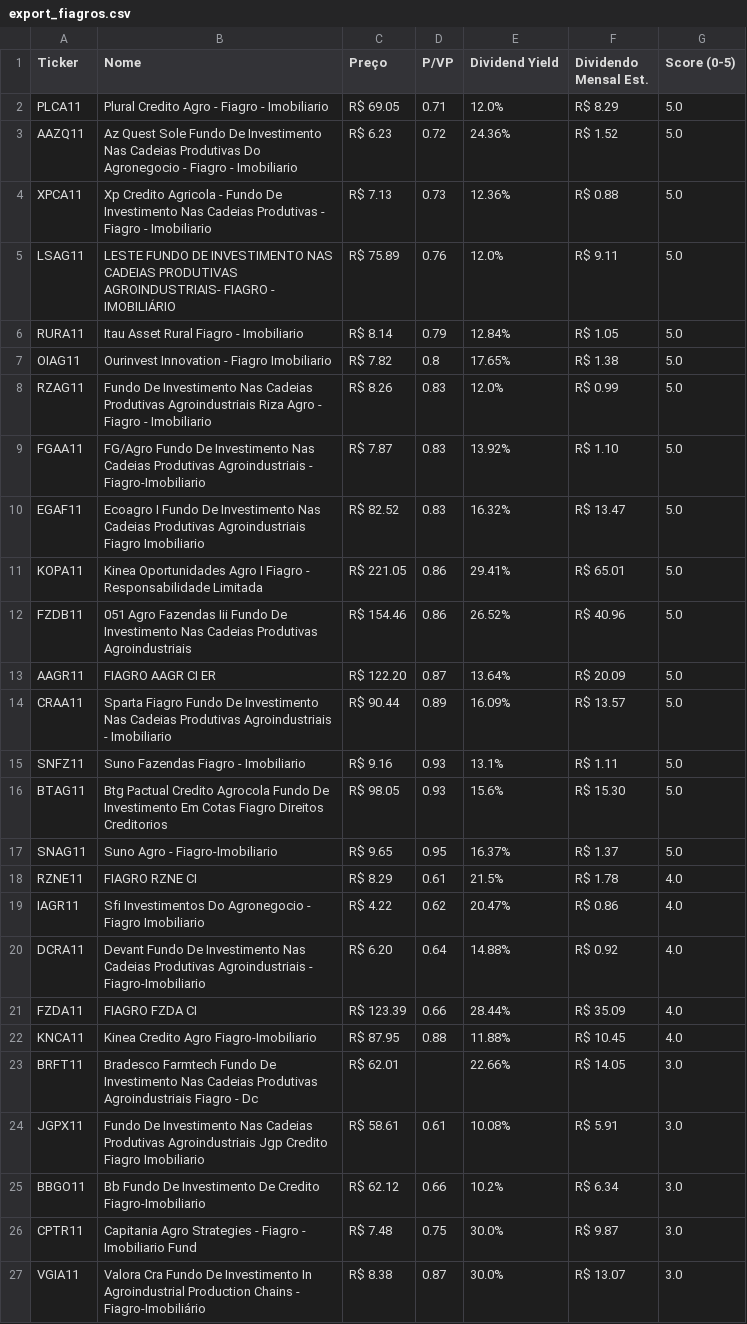
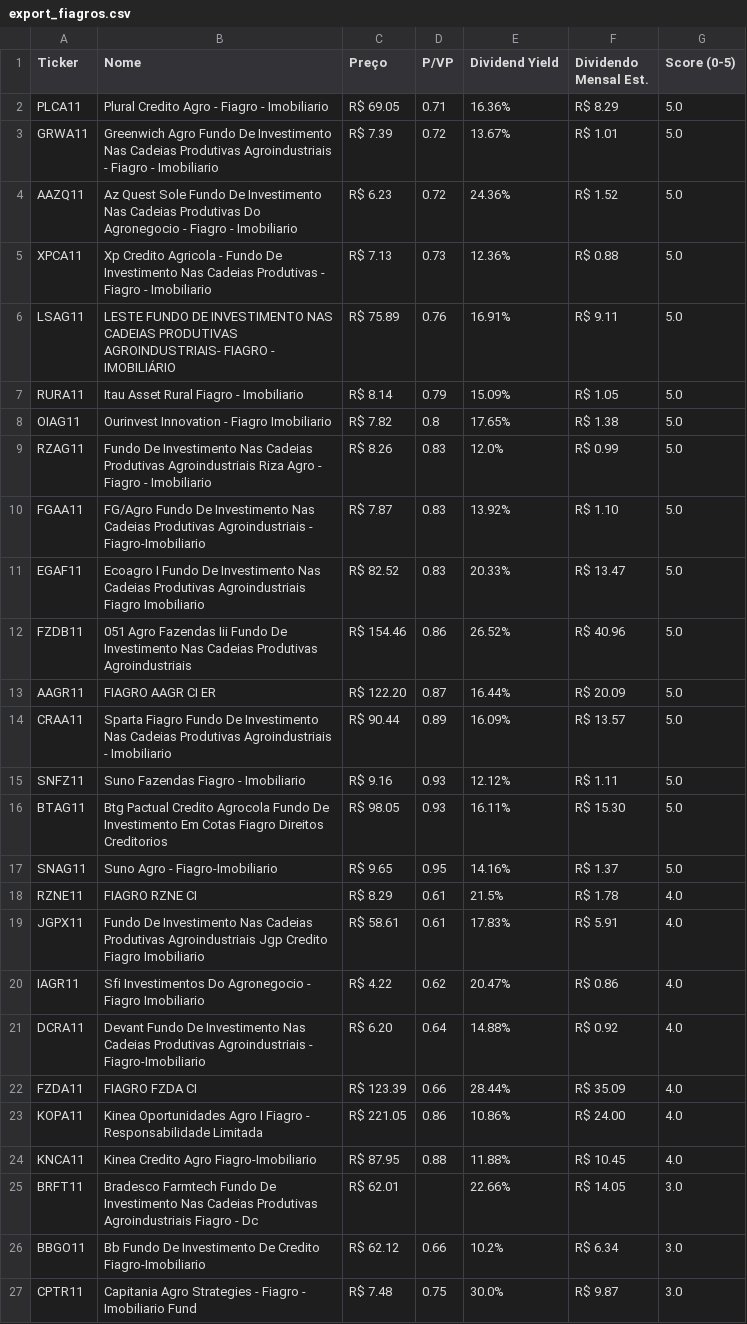
Before and after one commit to jucelinoss/radar_fundamentalista_b3, a CSV file: export_fiagros.csv, drawn as a sheet; only a part is shown; the shorter side is filled out with more unchanged rows; the diff covers the shown part only.

```diff
--- a/export_fiagros.csv
+++ b/export_fiagros.csv
@@ -1,7 +1,8 @@
 Ticker,Nome,Preço,P/VP,Dividend Yield,Dividendo Mensal Est.,Score (0-5)
-PLCA11,Plural Credito Agro - Fiagro - Imobiliario,R$ 69.05,0.71,12.0%,R$ 8.29,5.0
+PLCA11,Plural Credito Agro - Fiagro - Imobiliario,R$ 69.05,0.71,16.36%,R$ 8.29,5.0
+GRWA11,Greenwich Agro Fundo De Investimento Nas Cadeias Produtivas Agroindustriais - Fiagro - Imobiliario,R$ 7.39,0.72,13.67%,R$ 1.01,5.0
 AAZQ11,Az Quest Sole Fundo De Investimento Nas Cadeias Produtivas Do Agronegocio - Fiagro - Imobiliario,R$ 6.23,0.72,24.36%,R$ 1.52,5.0
 XPCA11,Xp Credito Agricola - Fundo De Investimento Nas Cadeias Produtivas - Fiagro - Imobiliario,R$ 7.13,0.73,12.36%,R$ 0.88,5.0
-LSAG11,LESTE FUNDO DE INVESTIMENTO NAS CADEIAS PRODUTIVAS AGROINDUSTRIAIS- FIAGRO - IMOBILIÁRIO,R$ 75.89,0.76,12.0%,R$ 9.11,5.0
-RURA11,Itau Asset Rural Fiagro - Imobiliario,R$ 8.14,0.79,12.84%,R$ 1.05,5.0
+LSAG11,LESTE FUNDO DE INVESTIMENTO NAS CADEIAS PRODUTIVAS AGROINDUSTRIAIS- FIAGRO - IMOBILIÁRIO,R$ 75.89,0.76,16.91%,R$ 9.11,5.0
+RURA11,Itau Asset Rural Fiagro - Imobiliario,R$ 8.14,0.79,15.09%,R$ 1.05,5.0
 OIAG11,Ourinvest Innovation - Fiagro Imobiliario,R$ 7.82,0.8,17.65%,R$ 1.38,5.0
@@ -9,11 +10,11 @@ RZAG11,Fundo De Investimento Nas Cadeias Produtivas Agroindustriais Riza Agro -
 FGAA11,FG/Agro Fundo De Investimento Nas Cadeias Produtivas Agroindustriais - Fiagro-Imobiliario,R$ 7.87,0.83,13.92%,R$ 1.10,5.0
-EGAF11,Ecoagro I Fundo De Investimento Nas Cadeias Produtivas Agroindustriais Fiagro Imobiliario,R$ 82.52,0.83,16.32%,R$ 13.47,5.0
-KOPA11,Kinea Oportunidades Agro I Fiagro - Responsabilidade Limitada,R$ 221.05,0.86,29.41%,R$ 65.01,5.0
+EGAF11,Ecoagro I Fundo De Investimento Nas Cadeias Produtivas Agroindustriais Fiagro Imobiliario,R$ 82.52,0.83,20.33%,R$ 13.47,5.0
 FZDB11,051 Agro Fazendas Iii Fundo De Investimento Nas Cadeias Produtivas Agroindustriais,R$ 154.46,0.86,26.52%,R$ 40.96,5.0
-AAGR11,FIAGRO AAGR CI  ER,R$ 122.20,0.87,13.64%,R$ 20.09,5.0
+AAGR11,FIAGRO AAGR CI  ER,R$ 122.20,0.87,16.44%,R$ 20.09,5.0
 CRAA11,Sparta Fiagro Fundo De Investimento Nas Cadeias Produtivas Agroindustriais - Imobiliario,R$ 90.44,0.89,16.09%,R$ 13.57,5.0
-SNFZ11,Suno Fazendas Fiagro - Imobiliario,R$ 9.16,0.93,13.1%,R$ 1.11,5.0
-BTAG11,Btg Pactual Credito Agrocola Fundo De Investimento Em Cotas Fiagro Direitos Creditorios,R$ 98.05,0.93,15.6%,R$ 15.30,5.0
-SNAG11,Suno Agro - Fiagro-Imobiliario,R$ 9.65,0.95,16.37%,R$ 1.37,5.0
+SNFZ11,Suno Fazendas Fiagro - Imobiliario,R$ 9.16,0.93,12.12%,R$ 1.11,5.0
+BTAG11,Btg Pactual Credito Agrocola Fundo De Investimento Em Cotas Fiagro Direitos Creditorios,R$ 98.05,0.93,16.11%,R$ 15.30,5.0
+SNAG11,Suno Agro - Fiagro-Imobiliario,R$ 9.65,0.95,14.16%,R$ 1.37,5.0
 RZNE11,FIAGRO RZNE CI,R$ 8.29,0.61,21.5%,R$ 1.78,4.0
+JGPX11,Fundo De Investimento Nas Cadeias Produtivas Agroindustriais Jgp Credito Fiagro Imobiliario,R$ 58.61,0.61,17.83%,R$ 5.91,4.0
 IAGR11,Sfi Investimentos Do Agronegocio - Fiagro Imobiliario,R$ 4.22,0.62,20.47%,R$ 0.86,4.0
@@ -21,5 +22,5 @@ DCRA11,Devant Fundo De Investimento Nas Cadeias Produtivas Agroindustriais - Fia
 FZDA11,FIAGRO FZDA CI,R$ 123.39,0.66,28.44%,R$ 35.09,4.0
+KOPA11,Kinea Oportunidades Agro I Fiagro - Responsabilidade Limitada,R$ 221.05,0.86,10.86%,R$ 24.00,4.0
 KNCA11,Kinea Credito Agro Fiagro-Imobiliario,R$ 87.95,0.88,11.88%,R$ 10.45,4.0
 BRFT11,Bradesco Farmtech Fundo De Investimento Nas Cadeias Produtivas Agroindustriais Fiagro - Dc,R$ 62.01,,22.66%,R$ 14.05,3.0
-JGPX11,Fundo De Investimento Nas Cadeias Produtivas Agroindustriais Jgp Credito Fiagro Imobiliario,R$ 58.61,0.61,10.08%,R$ 5.91,3.0
 BBGO11,Bb Fundo De Investimento De Credito Fiagro-Imobiliario,R$ 62.12,0.66,10.2%,R$ 6.34,3.0
```
Also changed, not shown: 1 added row and 2 removed rows elsewhere in this file, export_fiis.csv, export_stocks.csv, 4 other files.
